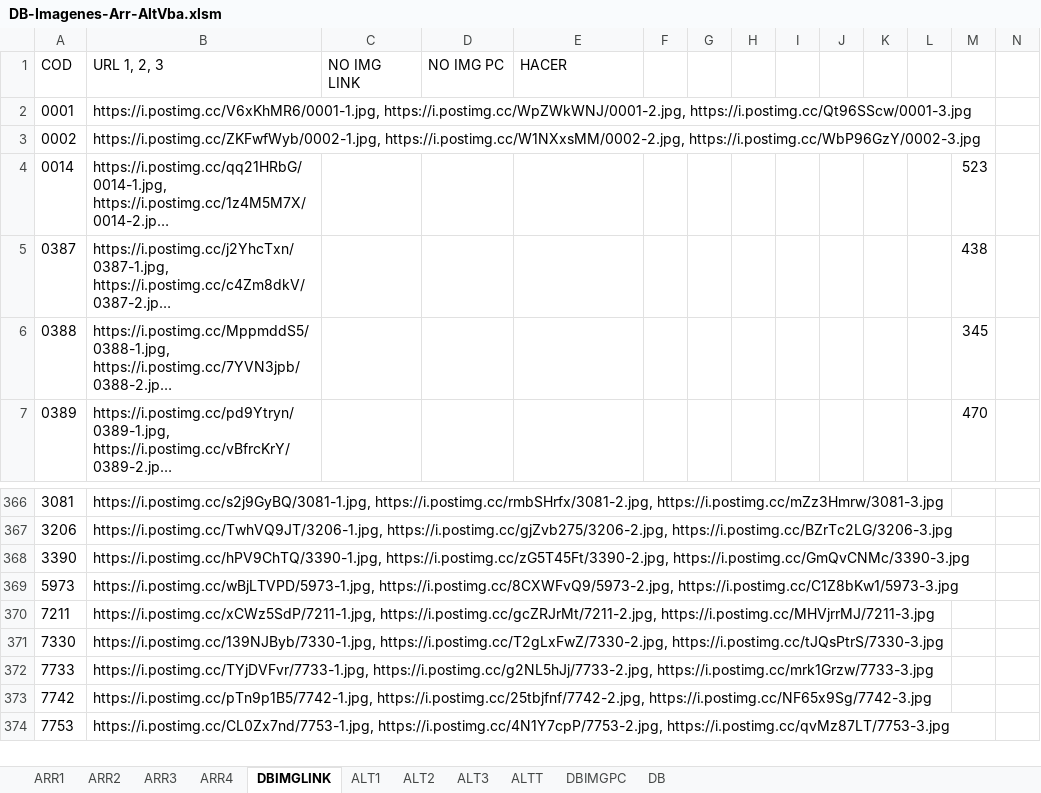
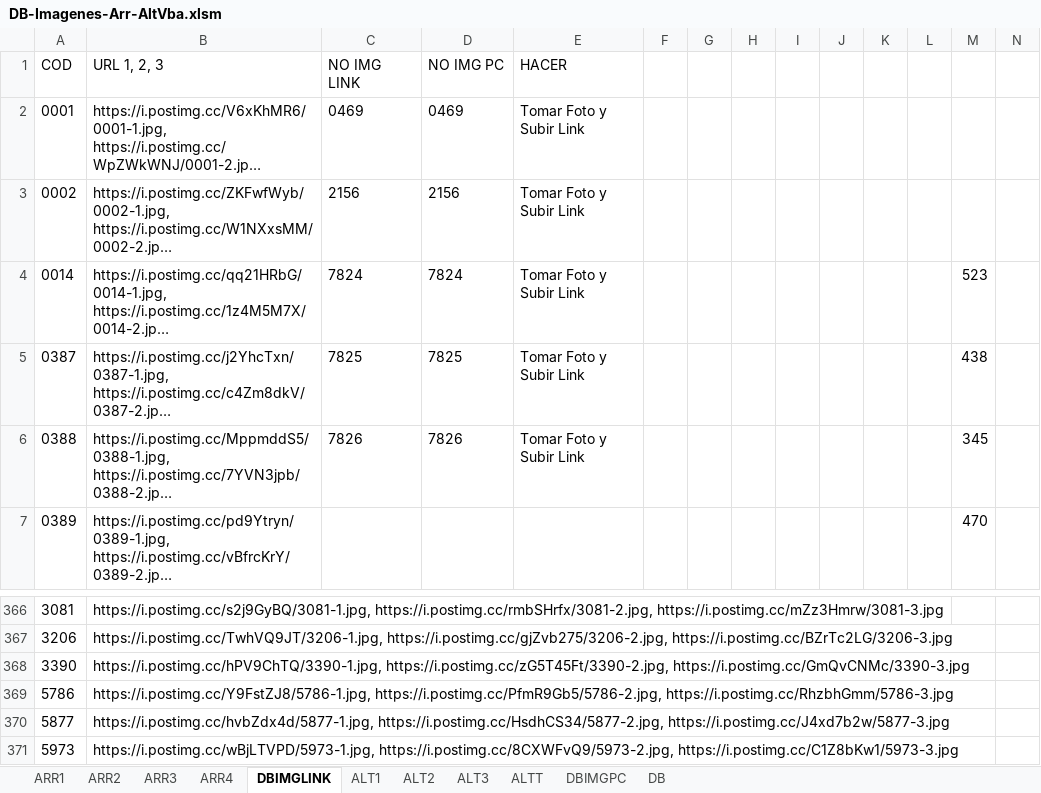
Before and after one commit to gesveen/Lekar-Automotriz, an Excel workbook: DB-Imagenes-Arr-AltVba.xlsm, sheet DBIMGLINK, drawn as a sheet; only a part is shown, gaps mark what is left out; the shorter side is filled out with more unchanged rows; long unchanged cells end in …; values as stored, in another font and other column widths than the file's, no borders; rows hold the shown columns only; the diff names each change by its address in the sheet, - before the commit and + after, or states it on an @@ line.

```diff
--- a/DB-Imagenes-Arr-AltVba.xlsm (sheet DBIMGLINK)
+++ b/DB-Imagenes-Arr-AltVba.xlsm (sheet DBIMGLINK)
-C2 (NO IMG LINK): (empty)
+C2 (NO IMG LINK): 0469
-D2 (NO IMG PC): (empty)
+D2 (NO IMG PC): 0469
-E2:E6 (HACER): (empty)
+E2:E6 (HACER): Tomar Foto y Subir Link
-C3 (NO IMG LINK): (empty)
+C3 (NO IMG LINK): 2156
-D3 (NO IMG PC): (empty)
+D3 (NO IMG PC): 2156
-C4 (NO IMG LINK): (empty)
+C4 (NO IMG LINK): 7824
-D4 (NO IMG PC): (empty)
+D4 (NO IMG PC): 7824
-C5 (NO IMG LINK): (empty)
+C5 (NO IMG LINK): 7825
-D5 (NO IMG PC): (empty)
+D5 (NO IMG PC): 7825
-C6 (NO IMG LINK): (empty)
+C6 (NO IMG LINK): 7826
-D6 (NO IMG PC): (empty)
+D6 (NO IMG PC): 7826
+row 369: 5786 | https://i.postimg.cc/Y9FstZJ8/5786-1.jpg, https://i.postimg.cc/PfmR9Gb5/5786-2.jpg, https://i.postimg.cc/RhzbhGmm/5786-3.jpg
+row 370: 5877 | https://i.postimg.cc/hvbZdx4d/5877-1.jpg, https://i.postimg.cc/HsdhCS34/5877-2.jpg, https://i.postimg.cc/J4xd7b2w/5877-3.jpg
```
Also changed, not shown: sheet DB, sheet ARR4.
